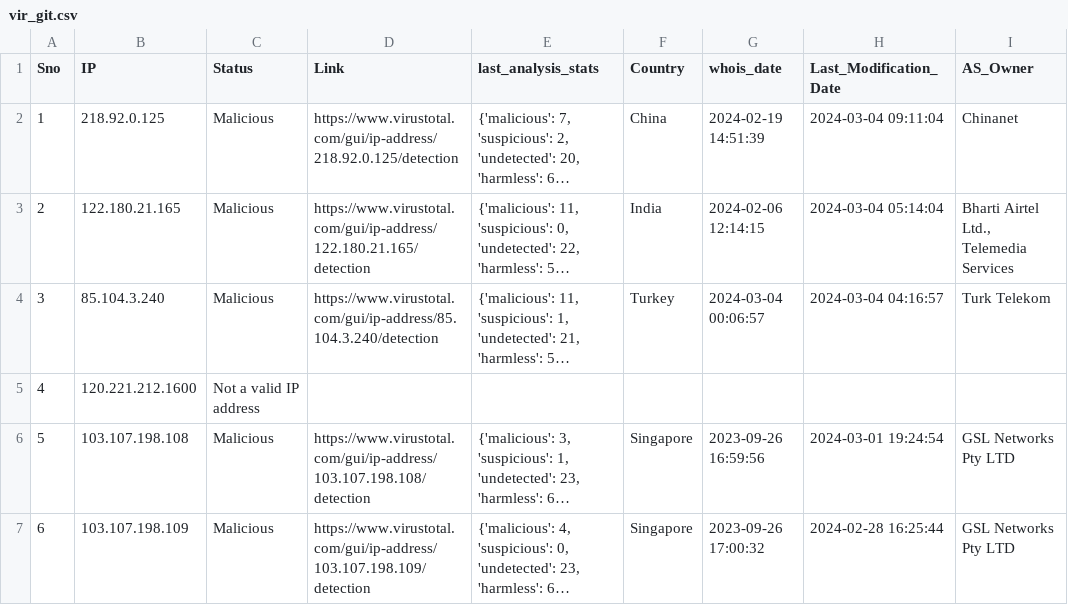
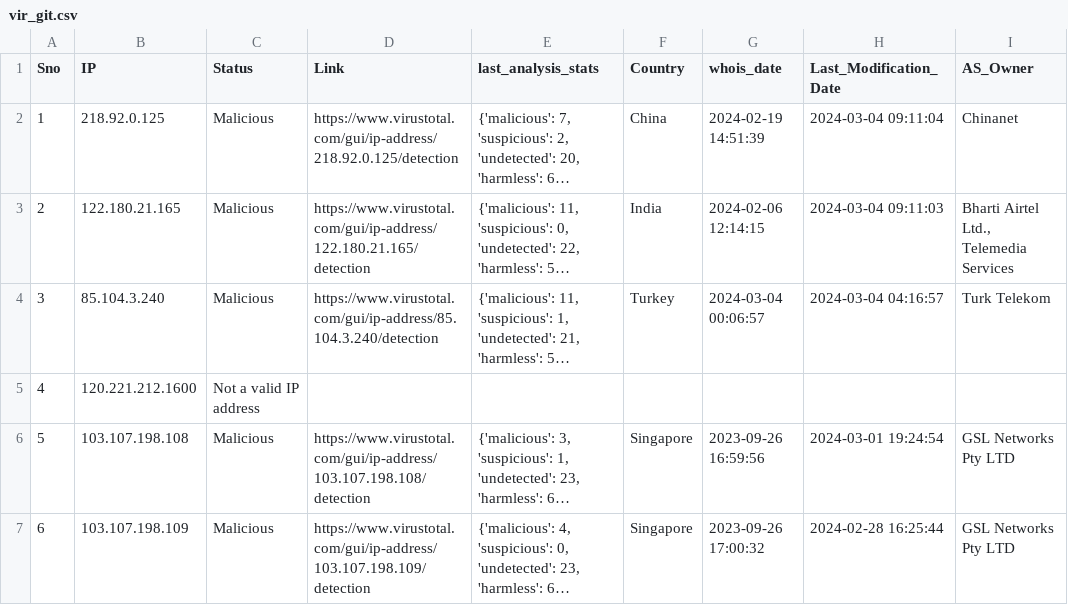
Before and after one commit to ProSehran/testing, a CSV file: vir_git.csv, drawn as a sheet; only a part is shown; long unchanged cells end in …; the diff names each change by its address in the sheet, - before the commit and + after, or states it on an @@ line.

Commit message:
Update file with new data

```diff
--- a/vir_git.csv
+++ b/vir_git.csv
-H3 (Last_Modification_Date): 2024-03-04 05:14:04
+H3 (Last_Modification_Date): 2024-03-04 09:11:03
```
